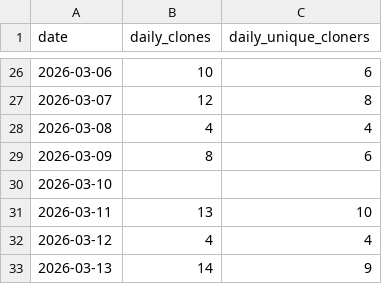
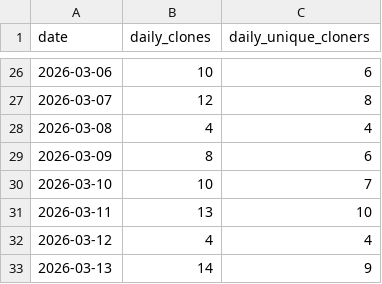
Before and after one commit to bienz2/BibChecker, a CSV file: .github/metrics/BibChecker.csv, drawn as a sheet; only a part is shown, gaps mark what is left out.

Commit message:
Add metrics for March 10, 2026

```diff
--- a/.github/metrics/BibChecker.csv
+++ b/.github/metrics/BibChecker.csv
@@ -29,3 +29,3 @@ date,daily_clones,daily_unique_cloners
 2026-03-09, 8, 6
-2026-03-10, ,
+2026-03-10, 10, 7
 2026-03-11, 13, 10
```
